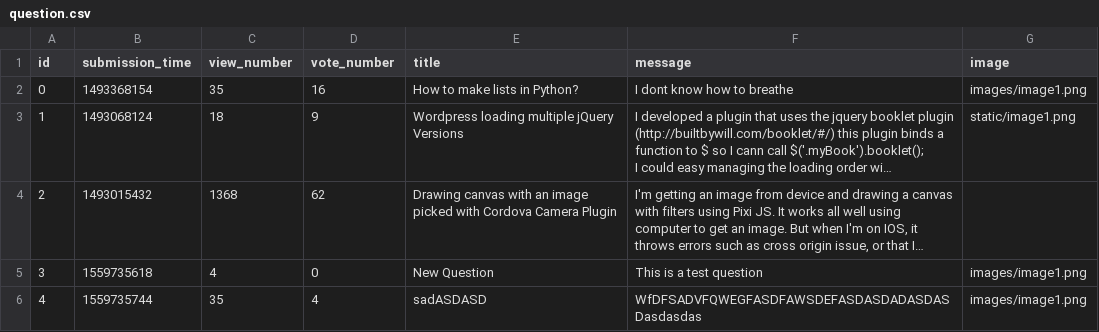
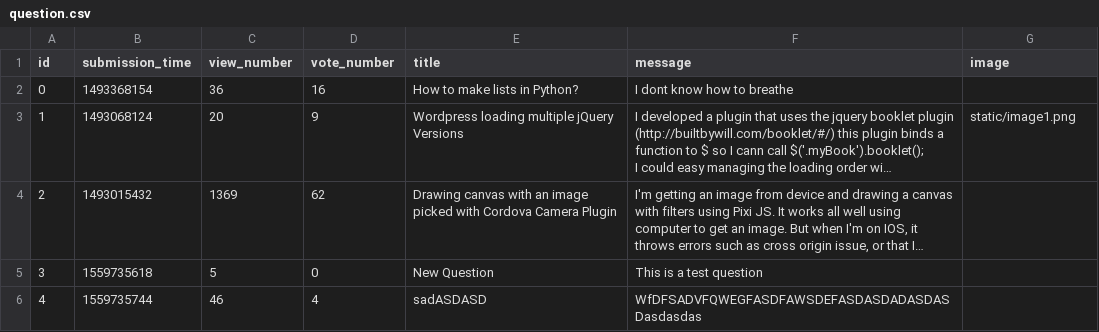
Before and after one commit to gaKoltai/ask-mate-python, a CSV file: sample_data/question.csv, drawn as a sheet; long unchanged cells end in …; the diff names each change by its address in the sheet, - before the commit and + after, or states it on an @@ line.

```diff
--- a/sample_data/question.csv
+++ b/sample_data/question.csv
-C2 (view_number): 35
+C2 (view_number): 36
-G2 (image): images/image1.png
+G2 (image): (empty)
-C3 (view_number): 18
+C3 (view_number): 20
-C4 (view_number): 1368
+C4 (view_number): 1369
-C5 (view_number): 4
+C5 (view_number): 5
-G5:G6 (image): images/image1.png
+G5:G6 (image): (empty)
-C6 (view_number): 35
+C6 (view_number): 46
```
Also changed, not shown: 4 other files.
